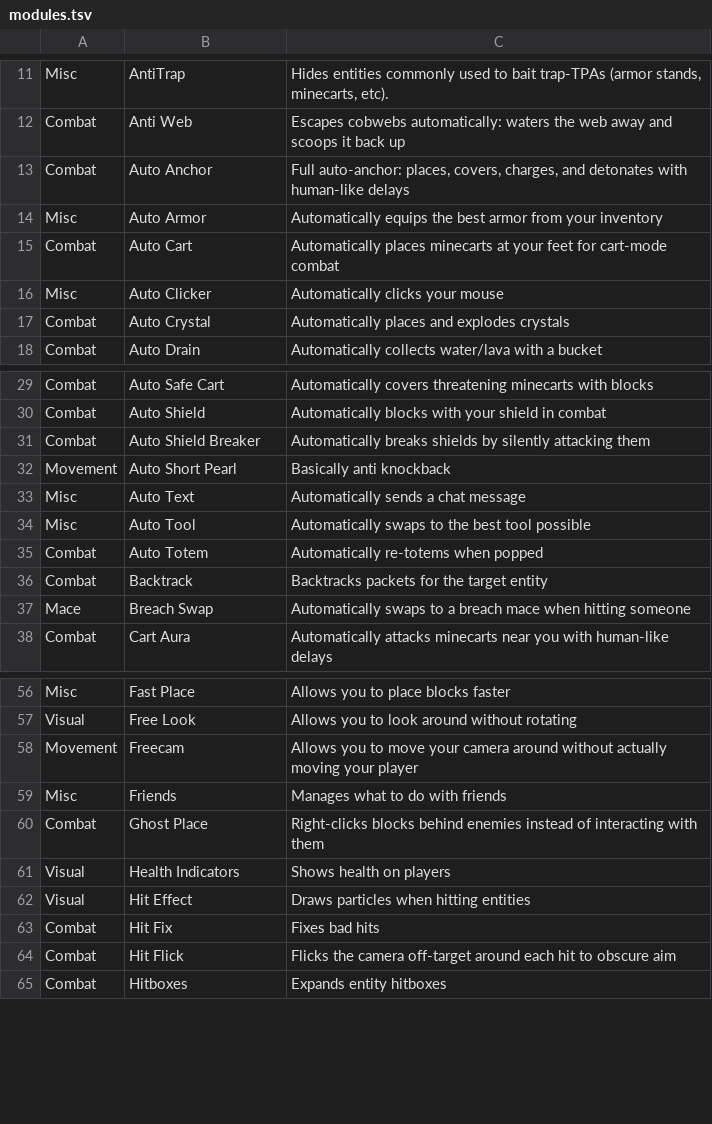
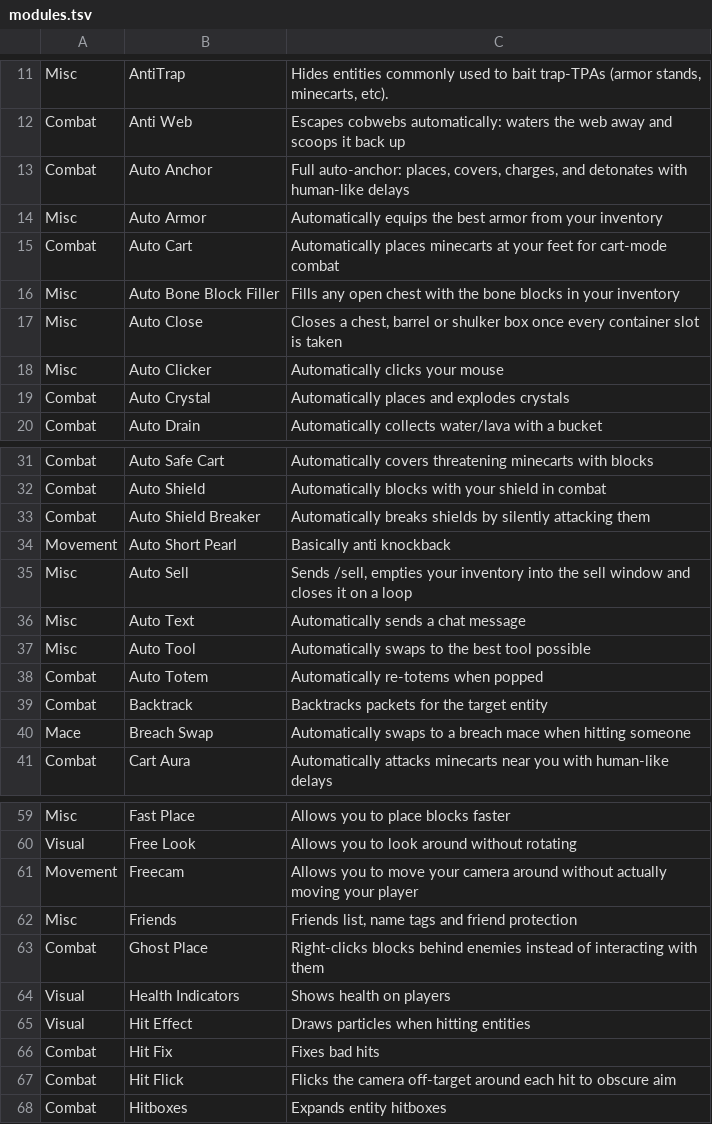
Before and after one commit to kartiksoni1937-beep/Prestige-mod, a TSV file: src/main/resources/prestige_ui/modules.tsv, drawn as a sheet; only a part is shown, gaps mark what is left out.

```diff
--- a/src/main/resources/prestige_ui/modules.tsv
+++ b/src/main/resources/prestige_ui/modules.tsv
@@ -15,2 +15,4 @@ Misc	Auto Armor	Automatically equips the best armor from your inventory
 Combat	Auto Cart	Automatically places minecarts at your feet for cart-mode combat
+Misc	Auto Bone Block Filler	Fills any open chest with the bone blocks in your inventory
+Misc	Auto Close	Closes a chest, barrel or shulker box once every container slot is taken
 Misc	Auto Clicker	Automatically clicks your mouse
@@ -32,2 +34,3 @@ Combat	Auto Shield Breaker	Automatically breaks shields by silently attacking th
 Movement	Auto Short Pearl	Basically anti knockback
+Misc	Auto Sell	Sends /sell, empties your inventory into the sell window and closes it on a loop
 Misc	Auto Text	Automatically sends a chat message
@@ -58,3 +61,3 @@ Visual	Free Look	Allows you to look around without rotating
 Movement	Freecam	Allows you to move your camera around without actually moving your player
-Misc	Friends	Manages what to do with friends
+Misc	Friends	Friends list, name tags and friend protection
 Combat	Ghost Place	Right-clicks blocks behind enemies instead of interacting with them
```
Also changed, not shown: src/main/resources/prestige_ui/settings.tsv, 46 other files.
